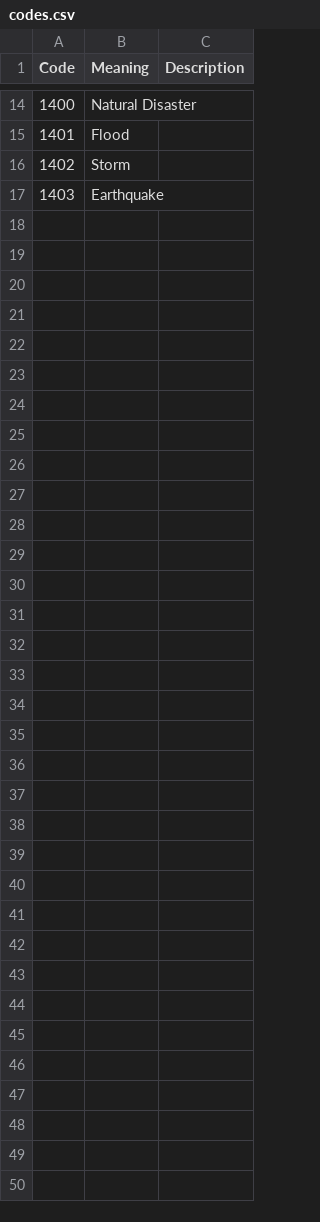
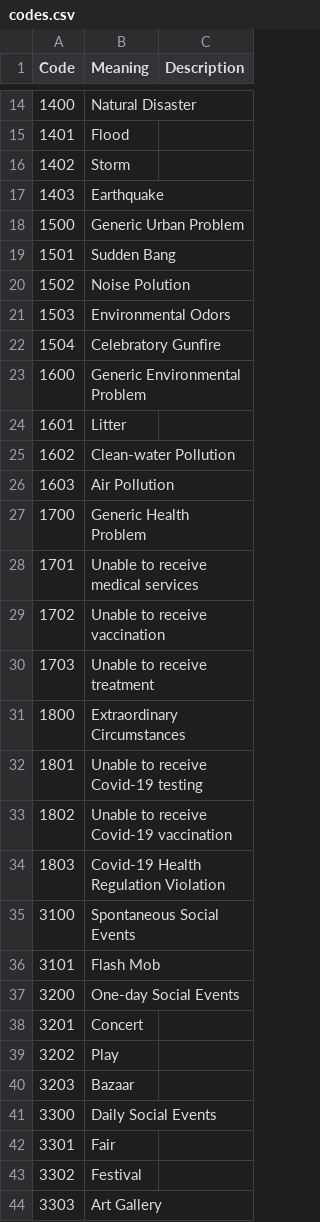
Before and after one commit to Crowdie-Project/Crowdie, a CSV file: docs/source/codes/codes.csv, drawn as a sheet; only a part is shown, gaps mark what is left out; the diff covers the shown part only; the diff names each change by its address in the sheet, - before the commit and + after, or states it on an @@ line.

```diff
--- a/docs/source/codes/codes.csv
+++ b/docs/source/codes/codes.csv
+row 18: 1500 | Generic Urban Problem
+row 19: 1501 | Sudden Bang
+row 20: 1502 | Noise Polution
+row 21: 1503 | Environmental Odors
+row 22: 1504 | Celebratory Gunfire
+row 23: 1600 | Generic Environmental Problem
+row 24: 1601 | Litter
+row 25: 1602 | Clean-water Pollution
+row 26: 1603 | Air Pollution
+row 27: 1700 | Generic Health Problem
+row 28: 1701 | Unable to receive medical services
+row 29: 1702 | Unable to receive vaccination
+row 30: 1703 | Unable to receive treatment
+row 31: 1800 | Extraordinary Circumstances
+row 32: 1801 | Unable to receive Covid-19 testing
+row 33: 1802 | Unable to receive Covid-19 vaccination
+row 34: 1803 | Covid-19 Health Regulation Violation
+row 35: 3100 | Spontaneous Social Events
+row 36: 3101 | Flash Mob
+row 37: 3200 | One-day Social Events
+row 38: 3201 | Concert
+row 39: 3202 | Play
+row 40: 3203 | Bazaar
+row 41: 3300 | Daily Social Events
+row 42: 3301 | Fair
+row 43: 3302 | Festival
+row 44: 3303 | Art Gallery
```
Also changed, not shown: 1 edited cell elsewhere in this file, 1 other file.
